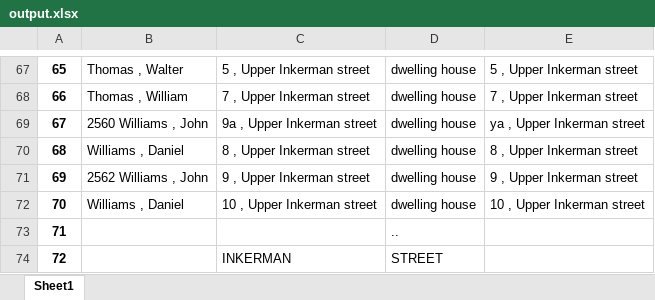
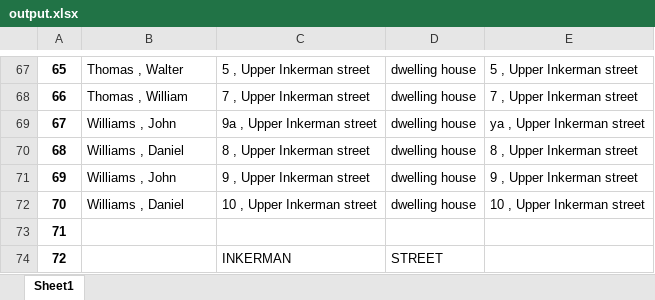
Before and after one commit to Johann-George/Python-Tasks, an Excel workbook: Day_19_Custom_YOLO/output.xlsx, sheet Sheet1, drawn as a sheet; only a part is shown, gaps mark what is left out; values as stored, in another font and other column widths than the file's, no borders; the diff covers the shown part only; the diff names each change by its address in the sheet, - before the commit and + after, or states it on an @@ line.

```diff
--- a/Day_19_Custom_YOLO/output.xlsx (sheet Sheet1)
+++ b/Day_19_Custom_YOLO/output.xlsx (sheet Sheet1)
-B69: 2560 Williams , John
+B69: Williams , John
-B71: 2562 Williams , John
+B71: Williams , John
-D73: ..
+D73: (empty)
```
Also changed, not shown: 30 edited cells elsewhere in this sheet, 4 other files.
